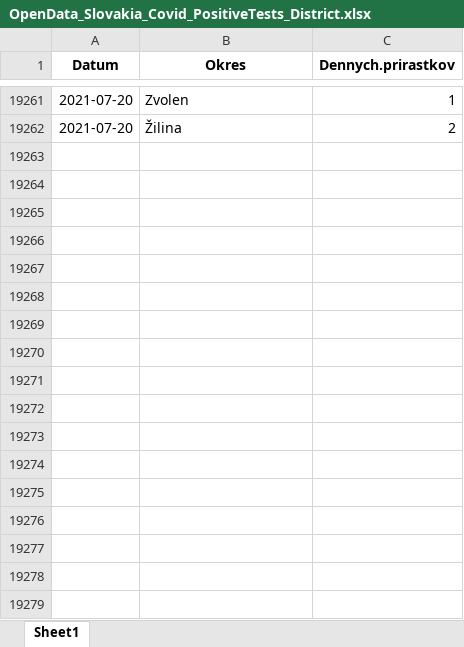
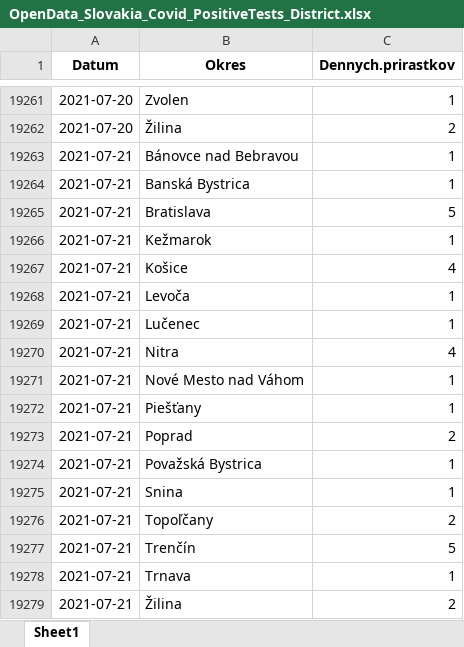
Before and after one commit to Institut-zdravotnych-analyz/covid19-data, an Excel workbook: PCR_Tests/OpenData_Slovakia_Covid_PositiveTests_District.xlsx, sheet Sheet1, drawn as a sheet; only a part is shown, gaps mark what is left out; values as stored, in another font and other column widths than the file's, no borders; the diff names each change by its address in the sheet, - before the commit and + after, or states it on an @@ line.

```diff
--- a/PCR_Tests/OpenData_Slovakia_Covid_PositiveTests_District.xlsx (sheet Sheet1)
+++ b/PCR_Tests/OpenData_Slovakia_Covid_PositiveTests_District.xlsx (sheet Sheet1)
+row 19263: 2021-07-21 | Bánovce nad Bebravou | 1
+row 19264: 2021-07-21 | Banská Bystrica | 1
+row 19265: 2021-07-21 | Bratislava | 5
+row 19266: 2021-07-21 | Kežmarok | 1
+row 19267: 2021-07-21 | Košice | 4
+row 19268: 2021-07-21 | Levoča | 1
+row 19269: 2021-07-21 | Lučenec | 1
+row 19270: 2021-07-21 | Nitra | 4
+row 19271: 2021-07-21 | Nové Mesto nad Váhom | 1
+row 19272: 2021-07-21 | Piešťany | 1
+row 19273: 2021-07-21 | Poprad | 2
+row 19274: 2021-07-21 | Považská Bystrica | 1
+row 19275: 2021-07-21 | Snina | 1
+row 19276: 2021-07-21 | Topoľčany | 2
+row 19277: 2021-07-21 | Trenčín | 5
+row 19278: 2021-07-21 | Trnava | 1
+row 19279: 2021-07-21 | Žilina | 2
```
Also changed, not shown: AG_Tests/OpenData_Slovakia_Covid_AgTests_District.xlsx, DailyStats/OpenData_Slovakia_Covid_DailyStats.xlsx, 18 other files.
